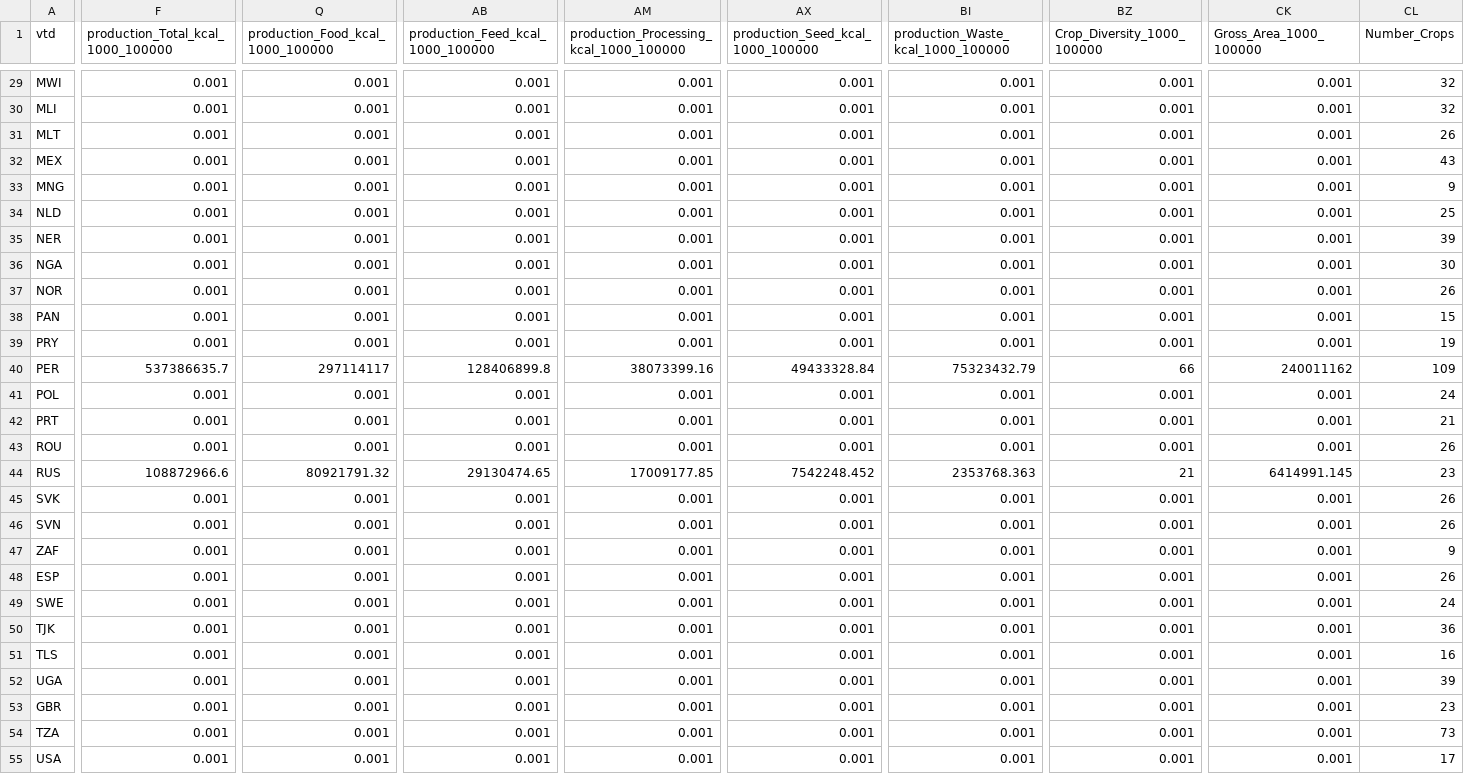
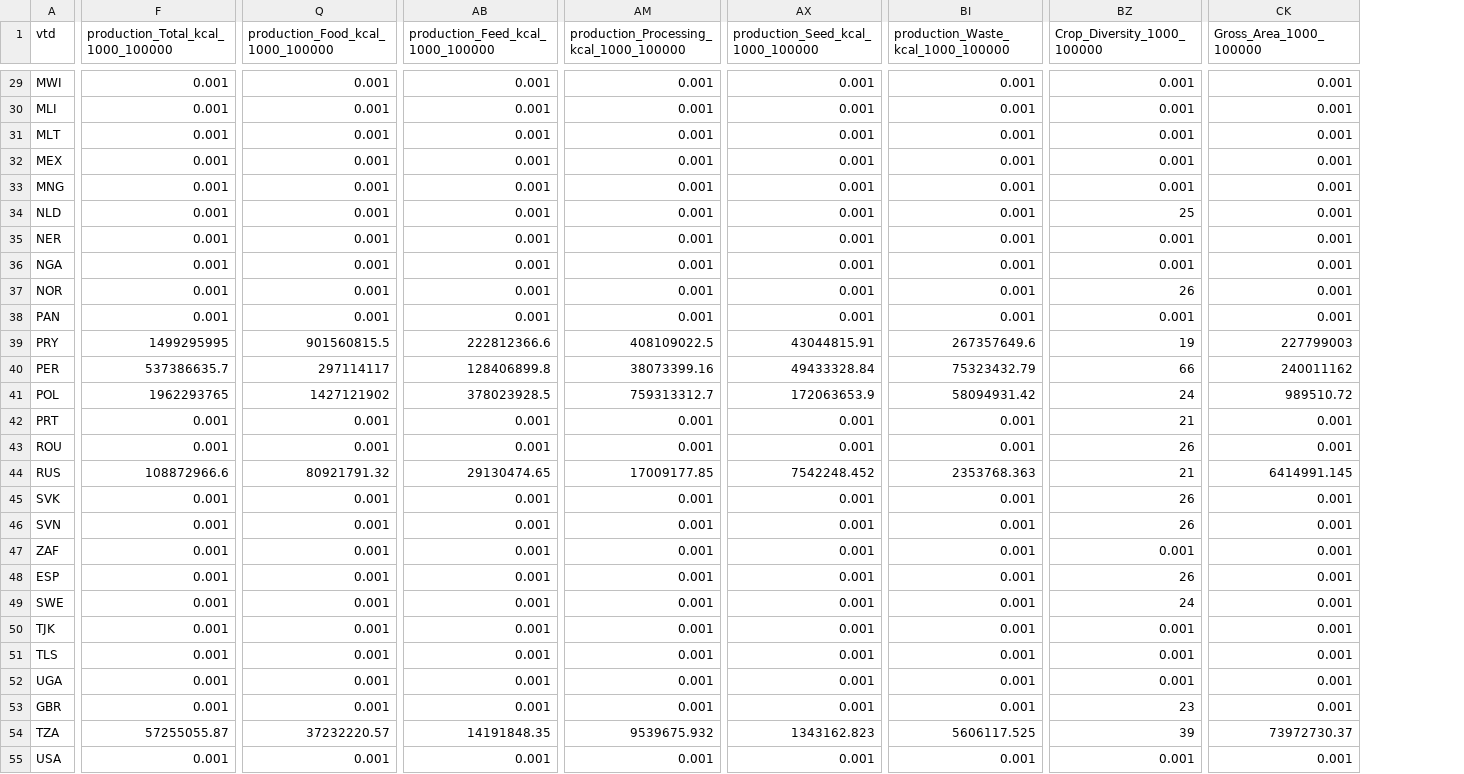
Before and after one commit to elhohn/global-farmsize-app, a CSV file: data/results.csv, drawn as a sheet; only a part is shown, gaps mark what is left out; the diff covers the shown part only; the diff names each change by its address in the sheet, - before the commit and + after, or states it on an @@ line.

Commit message:
Fix area estimates

```diff
--- a/data/results.csv
+++ b/data/results.csv
-column CL (Number_Crops), rows 29-55: 32 | 32 | 26 | 43 | 9 | 25 | 39 | 30 | 26 | 15 | 19 | 109 | 24 | 21 | 26 | 23 | 26 | 26 | 9 | 26 | 24 | 36 | 16 | 39 | 23 | 73 | 17
-BZ34 (Crop_Diversity_1000_100000): 0.001
+BZ34 (Crop_Diversity_1000_100000): 25
-BZ37 (Crop_Diversity_1000_100000): 0.001
+BZ37 (Crop_Diversity_1000_100000): 26
-F39: 0.001
+F39: 1499295995
-Q39 (production_Food_kcal_1000_100000): 0.001
+Q39 (production_Food_kcal_1000_100000): 901560815.5
-AB39 (production_Feed_kcal_1000_100000): 0.001
+AB39 (production_Feed_kcal_1000_100000): 222812366.6
-AM39: 0.001
+AM39: 408109022.5
-AX39 (production_Seed_kcal_1000_100000): 0.001
+AX39 (production_Seed_kcal_1000_100000): 43044815.91
-BI39: 0.001
+BI39: 267357649.6
-BZ39 (Crop_Diversity_1000_100000): 0.001
+BZ39 (Crop_Diversity_1000_100000): 19
-CK39 (Gross_Area_1000_100000): 0.001
+CK39 (Gross_Area_1000_100000): 227799003
-F41: 0.001
+F41: 1962293765
-Q41 (production_Food_kcal_1000_100000): 0.001
+Q41 (production_Food_kcal_1000_100000): 1427121902
-AB41 (production_Feed_kcal_1000_100000): 0.001
+AB41 (production_Feed_kcal_1000_100000): 378023928.5
-AM41: 0.001
+AM41: 759313312.7
-AX41 (production_Seed_kcal_1000_100000): 0.001
+AX41 (production_Seed_kcal_1000_100000): 172063653.9
-BI41: 0.001
+BI41: 58094931.42
-BZ41 (Crop_Diversity_1000_100000): 0.001
+BZ41 (Crop_Diversity_1000_100000): 24
-CK41 (Gross_Area_1000_100000): 0.001
+CK41 (Gross_Area_1000_100000): 989510.72
-BZ42 (Crop_Diversity_1000_100000): 0.001
+BZ42 (Crop_Diversity_1000_100000): 21
-BZ43 (Crop_Diversity_1000_100000): 0.001
+BZ43 (Crop_Diversity_1000_100000): 26
-BZ45:BZ46 (Crop_Diversity_1000_100000): 0.001
+BZ45:BZ46 (Crop_Diversity_1000_100000): 26
-BZ48 (Crop_Diversity_1000_100000): 0.001
+BZ48 (Crop_Diversity_1000_100000): 26
-BZ49 (Crop_Diversity_1000_100000): 0.001
+BZ49 (Crop_Diversity_1000_100000): 24
-BZ53 (Crop_Diversity_1000_100000): 0.001
+BZ53 (Crop_Diversity_1000_100000): 23
-F54: 0.001
+F54: 57255055.87
-Q54 (production_Food_kcal_1000_100000): 0.001
+Q54 (production_Food_kcal_1000_100000): 37232220.57
-AB54 (production_Feed_kcal_1000_100000): 0.001
+AB54 (production_Feed_kcal_1000_100000): 14191848.35
-AM54: 0.001
+AM54: 9539675.932
-AX54 (production_Seed_kcal_1000_100000): 0.001
+AX54 (production_Seed_kcal_1000_100000): 1343162.823
-BI54: 0.001
+BI54: 5606117.525
-BZ54 (Crop_Diversity_1000_100000): 0.001
+BZ54 (Crop_Diversity_1000_100000): 39
-CK54 (Gross_Area_1000_100000): 0.001
+CK54 (Gross_Area_1000_100000): 73972730.37
```
Also changed, not shown: 59 edited cells elsewhere in this file.
